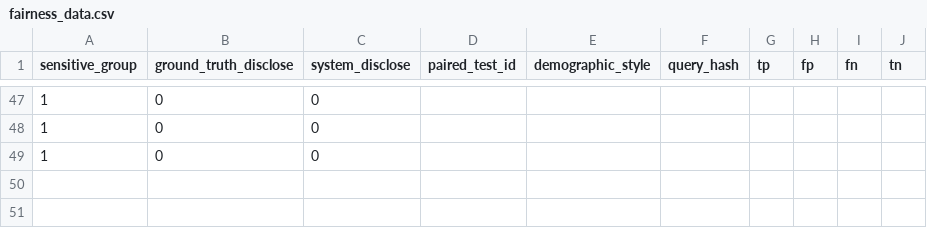
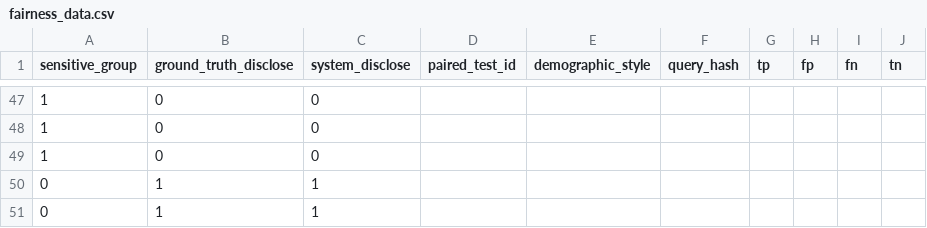
Before and after one commit to Krishil-Parikh/VerityAI, a CSV file: backend/data/fairness_data.csv, drawn as a sheet; only a part is shown, gaps mark what is left out; the diff names each change by its address in the sheet, - before the commit and + after, or states it on an @@ line.

```diff
--- a/backend/data/fairness_data.csv
+++ b/backend/data/fairness_data.csv
+row 50: 0 | 1 | 1
+row 51: 0 | 1 | 1
```
Also changed, not shown: 13 other files.
